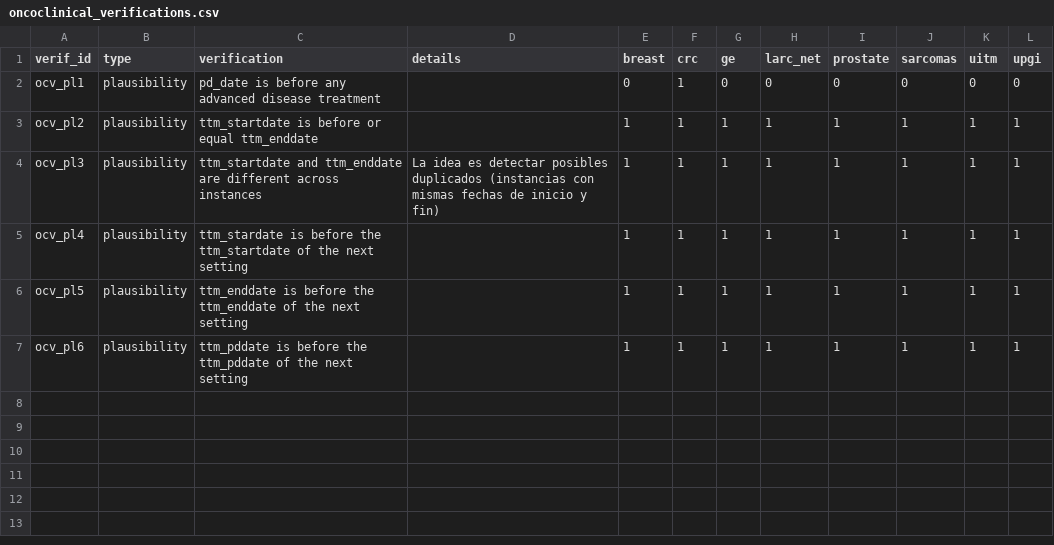
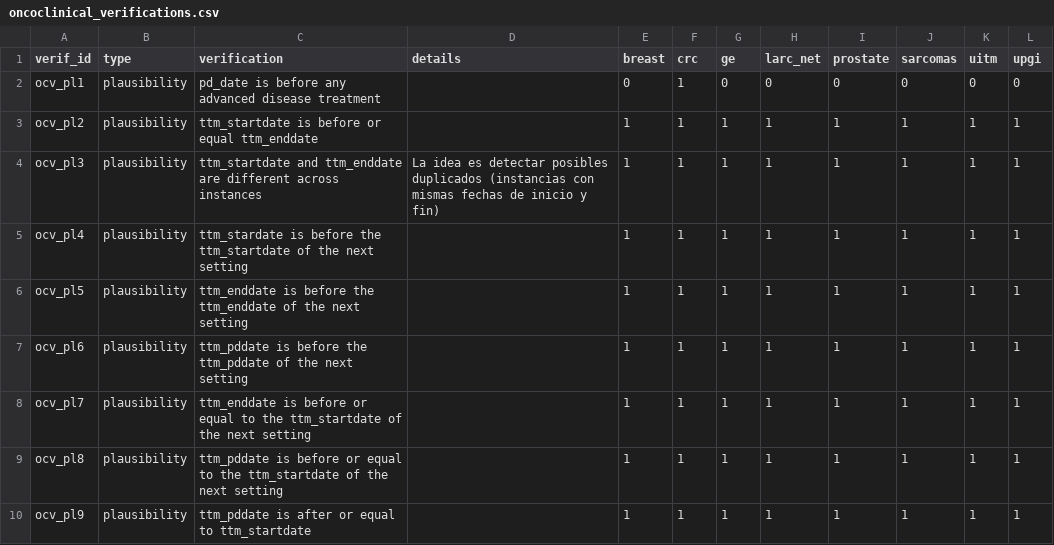
Before and after one commit to VHIO-Odyssey/vhiocerberus, a CSV file: data-raw/oncoclinical_verifications.csv, drawn as a sheet; the diff names each change by its address in the sheet, - before the commit and + after, or states it on an @@ line.

Commit message:
Add oncoclinical plausibility checks pl7-pl9
Add three treatment date plausibility verifications: ocv_pl7 flags ttm_enddate after the next setting's ttm_startdate, ocv_pl8 flags ttm_pddate after the next setting's ttm_startdate, and ocv_pl9 flags ttm_pddate before ttm_startdate within the same setting. Missing dates are ignored. Register the new checks in the verifications CSV and regenerate the .rda data file.

```diff
--- a/data-raw/oncoclinical_verifications.csv
+++ b/data-raw/oncoclinical_verifications.csv
+row 8: ocv_pl7 | plausibility | ttm_enddate is before or equal to the ttm_startdate of the next setting |  | 1 | 1 | 1 | 1 | 1 | 1 | 1 | 1
+row 9: ocv_pl8 | plausibility | ttm_pddate is before or equal to the ttm_startdate of the next setting |  | 1 | 1 | 1 | 1 | 1 | 1 | 1 | 1
+row 10: ocv_pl9 | plausibility | ttm_pddate is after or equal to ttm_startdate |  | 1 | 1 | 1 | 1 | 1 | 1 | 1 | 1
```
Also changed, not shown: 2 other files.
